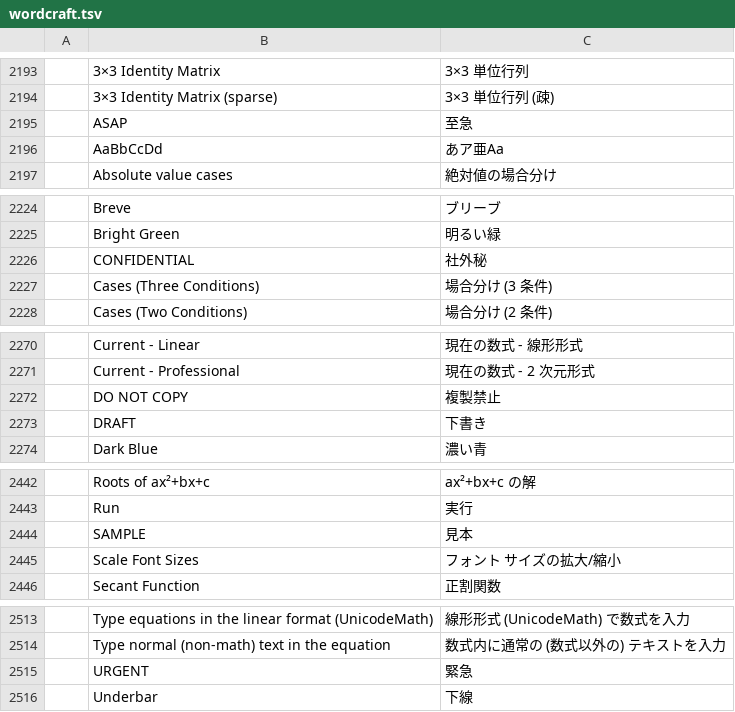
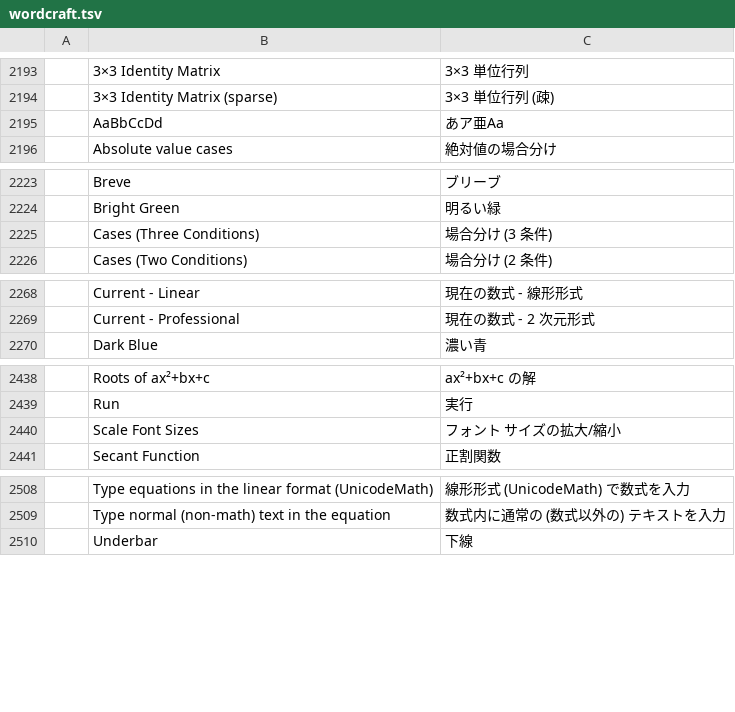
Before and after one commit to goyamamoto/craft-i18n, a TSV file: locales/ja/wordcraft.tsv, drawn as a sheet; only a part is shown, gaps mark what is left out; the diff names each change by its address in the sheet, - before the commit and + after, or states it on an @@ line.

Commit message:
WordCraft-ja: leave the watermark gallery's labels in English while WordCraft inserts the English text (a Japanese label would put CONFIDENTIAL on the page for 社外秘)

```diff
--- a/locales/ja/wordcraft.tsv
+++ b/locales/ja/wordcraft.tsv
-row 2195:  | ASAP | 至急
-row 2226:  | CONFIDENTIAL | 社外秘
-row 2272:  | DO NOT COPY | 複製禁止
-row 2273:  | DRAFT | 下書き
-row 2444:  | SAMPLE | 見本
-row 2515:  | URGENT | 緊急
```
